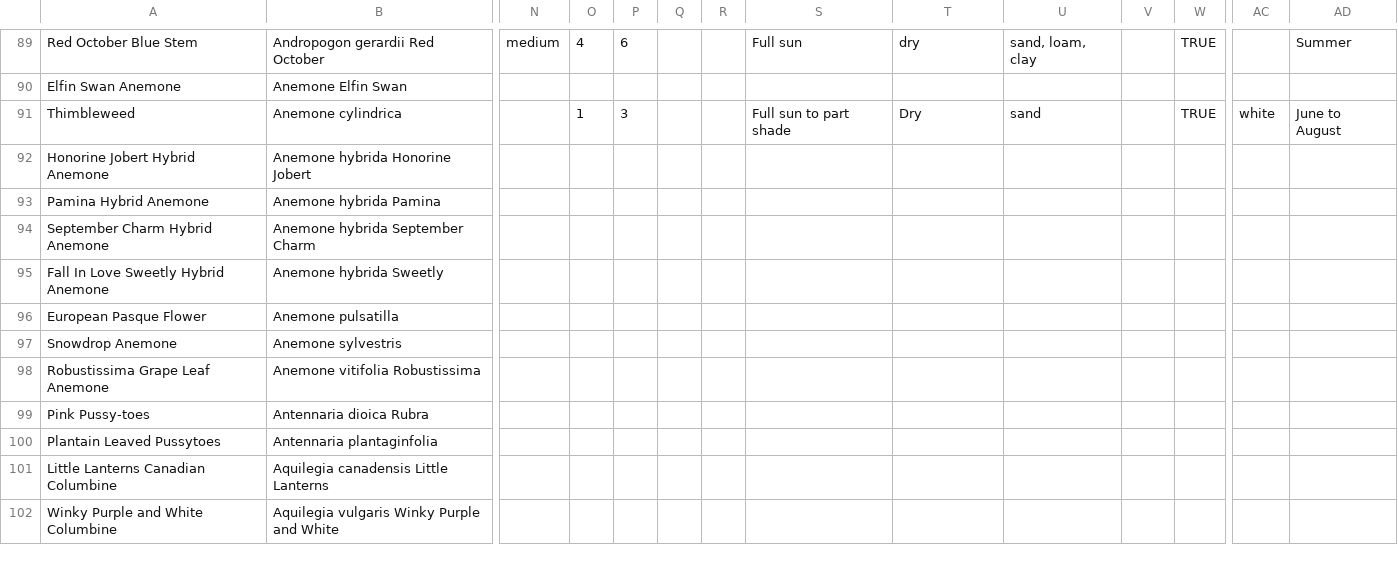
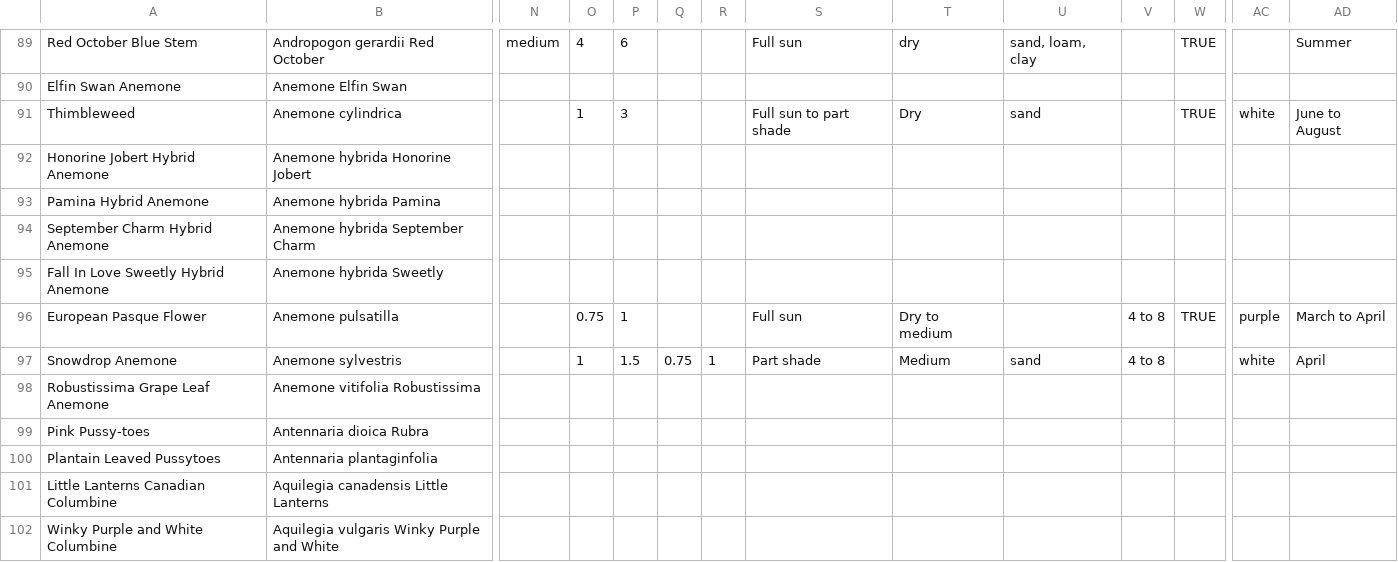
Before and after one commit to sbx-bnagle/upper-midwest-plants, a CSV file: Plants_v4_master.csv, drawn as a sheet; only a part is shown, gaps mark what is left out; the diff covers the shown part only; the diff names each change by its address in the sheet, - before the commit and + after, or states it on an @@ line.

```diff
--- a/Plants_v4_master.csv
+++ b/Plants_v4_master.csv
-O96: (empty)
+O96: 0.75
-P96: (empty)
+P96: 1
-S96: (empty)
+S96: Full sun
-T96: (empty)
+T96: Dry to medium
-V96:V97: (empty)
+V96:V97: 4 to 8
-W96: (empty)
+W96: TRUE
-AC96: (empty)
+AC96: purple
-AD96: (empty)
+AD96: March to April
-O97: (empty)
+O97: 1
-P97: (empty)
+P97: 1.5
-Q97: (empty)
+Q97: 0.75
-R97: (empty)
+R97: 1
-S97: (empty)
+S97: Part shade
-T97: (empty)
+T97: Medium
-U97: (empty)
+U97: sand
-AC97: (empty)
+AC97: white
-AD97: (empty)
+AD97: April
```
Also changed, not shown: 68 edited cells elsewhere in this file.
